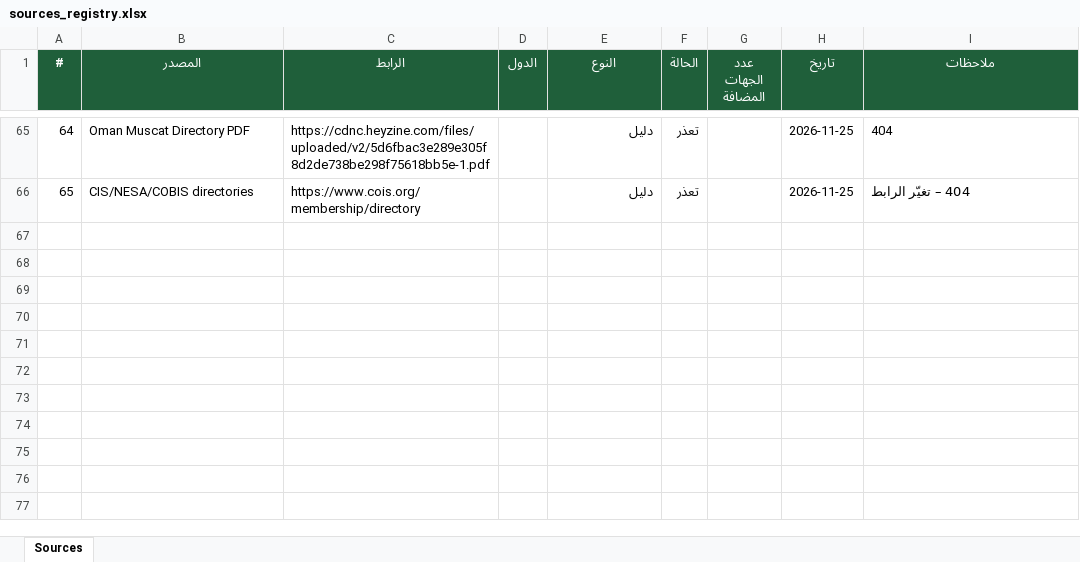
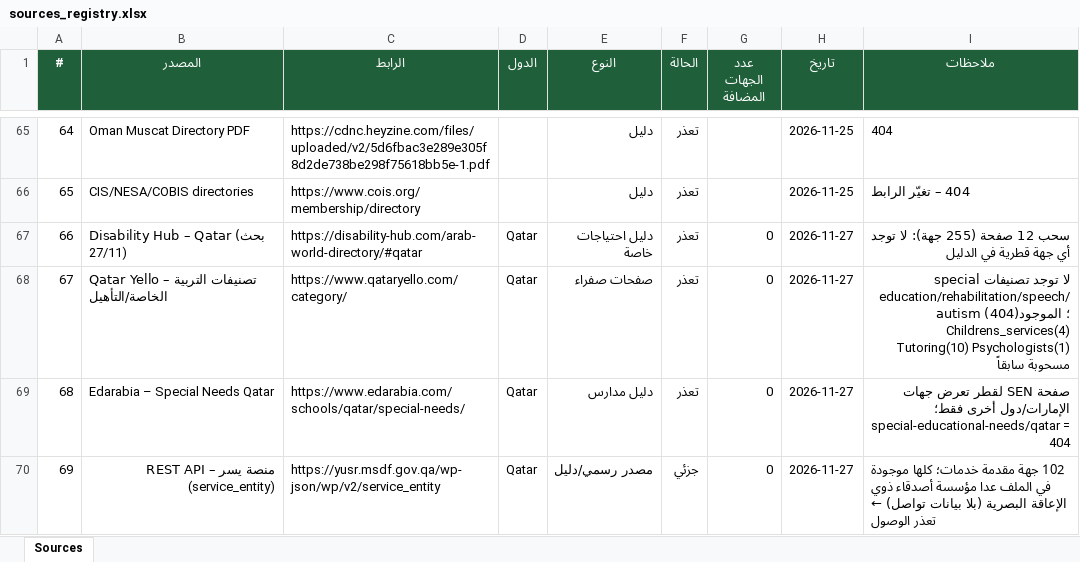
Before and after one commit to apptawfeer-blip/Job-application-11, an Excel workbook: output/sources_registry.xlsx, sheet Sources, drawn as a sheet; only a part is shown, gaps mark what is left out; values as stored, in another font and other column widths than the file's, no borders; the diff covers the shown part only; the diff names each change by its address in the sheet, - before the commit and + after, or states it on an @@ line.

```diff
--- a/output/sources_registry.xlsx (sheet Sources)
+++ b/output/sources_registry.xlsx (sheet Sources)
+row 67: 66 | Disability Hub – Qatar (بحث 27/11) | https://disability-hub.com/arab-world-directory/#qatar | Qatar | دليل احتياجات خاصة | تعذر | 0 | 2026-11-27 | سحب 12 صفحة (255 جهة): لا توجد أي جهة قطرية في الدليل
+row 68: 67 | Qatar Yello – تصنيفات التربية الخاصة/التأهيل | https://www.qataryello.com/category/ | Qatar | صفحات صفراء | تعذر | 0 | 2026-11-27 | لا توجد تصنيفات special education/rehabilitation/speech/autism (404)؛ الموجود Childrens_services(4) Tutoring(10) Psychologists(1) مسحوبة سابقاً
+row 69: 68 | Edarabia – Special Needs Qatar | https://www.edarabia.com/schools/qatar/special-needs/ | Qatar | دليل مدارس | تعذر | 0 | 2026-11-27 | صفحة SEN لقطر تعرض جهات الإمارات/دول أخرى فقط؛ special-educational-needs/qatar = 404
+row 70: 69 | منصة يسر – REST API (service_entity) | https://yusr.msdf.gov.qa/wp-json/wp/v2/service_entity | Qatar | مصدر رسمي/دليل | جزئي | 0 | 2026-11-27 | 102 جهة مقدمة خدمات؛ كلها موجودة في الملف عدا مؤسسة أصدقاء ذوي الإعاقة البصرية (بلا بيانات تواصل) ← تعذر الوصول
```
Also changed, not shown: 12 added rows elsewhere in this sheet, output/issues_log.xlsx, output/targets/Targets_Bahrain.xlsx, 7 other files.
